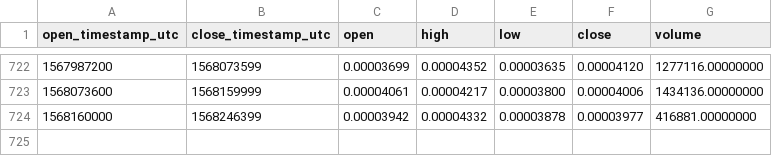
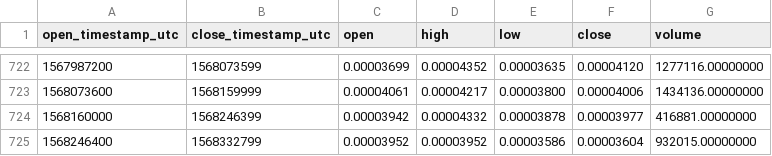
Before and after one commit to cryptobigbro/binance-SNGLSETH, a CSV file: binance-SNGLSETH-1d.csv, drawn as a sheet; only a part is shown, gaps mark what is left out.

Commit message:
Update OHLCV data.

```diff
--- a/binance-SNGLSETH-1d.csv
+++ b/binance-SNGLSETH-1d.csv
@@ -724 +724,2 @@ open_timestamp_utc,close_timestamp_utc,open,high,low,close,volume
 1568160000,1568246399,0.00003942,0.00004332,0.00003878,0.00003977,416881.00000000
+1568246400,1568332799,0.00003952,0.00003952,0.00003586,0.00003604,932015.00000000
```
Also changed, not shown: 1 other file.
